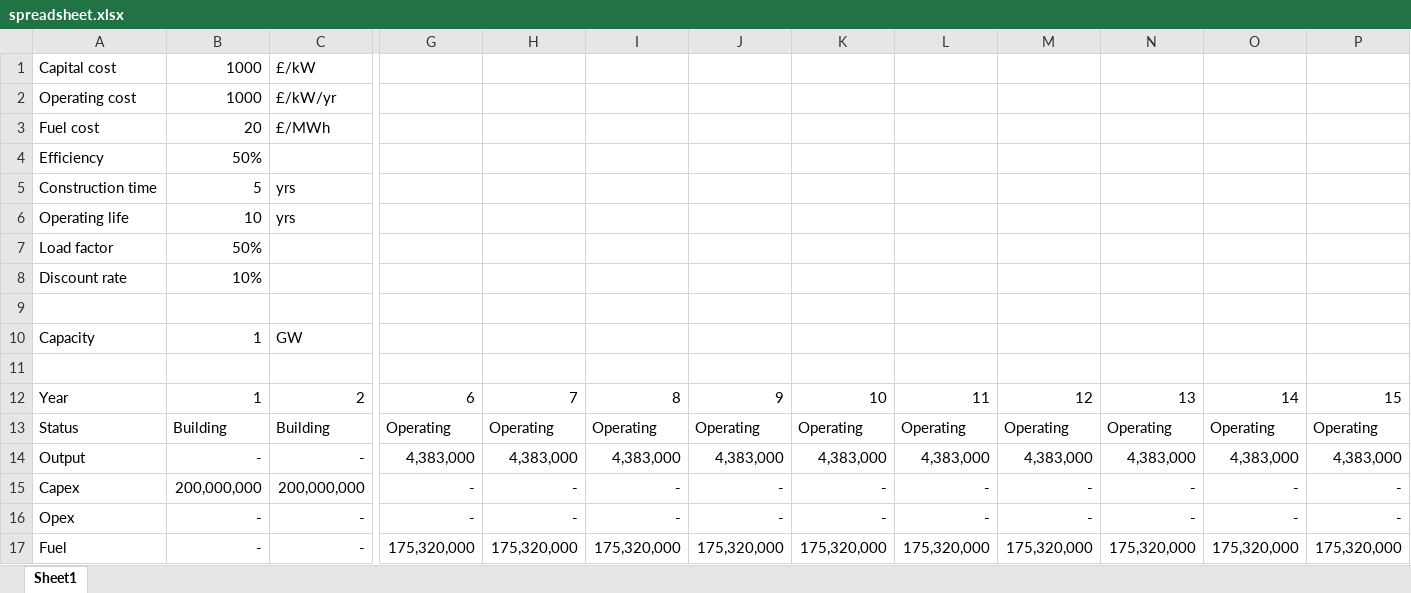
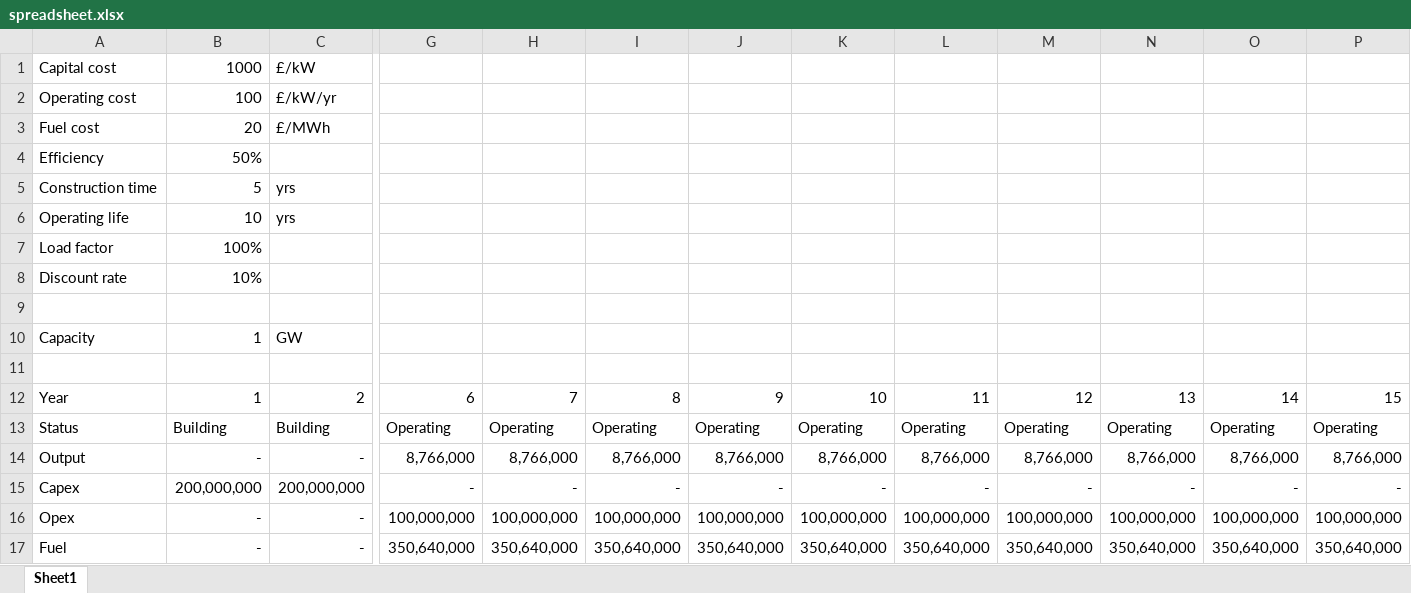
Before and after one commit to tamc/from-excel-to-a-website, an Excel workbook: spreadsheet.xlsx, sheet Sheet1, drawn as a sheet; only a part is shown, gaps mark what is left out; values as stored, in another font and other column widths than the file's, no borders; the diff covers the shown part only; the diff names each change by its address in the sheet, - before the commit and + after, or states it on an @@ line.

```diff
--- a/spreadsheet.xlsx (sheet Sheet1)
+++ b/spreadsheet.xlsx (sheet Sheet1)
-B2: 1000
+B2: 100
-B7: 50%
+B7: 100%
-G14: 4,383,000
+G14: 8,766,000
-H14: 4,383,000
+H14: 8,766,000
-I14: 4,383,000
+I14: 8,766,000
-J14: 4,383,000
+J14: 8,766,000
-K14: 4,383,000
+K14: 8,766,000
-L14: 4,383,000
+L14: 8,766,000
-M14: 4,383,000
+M14: 8,766,000
-N14: 4,383,000
+N14: 8,766,000
-O14: 4,383,000
+O14: 8,766,000
-P14: 4,383,000
+P14: 8,766,000
-G16: -
+G16: 100,000,000
-H16: -
+H16: 100,000,000
-I16: -
+I16: 100,000,000
-J16: -
+J16: 100,000,000
-K16: -
+K16: 100,000,000
-L16: -
+L16: 100,000,000
-M16: -
+M16: 100,000,000
-N16: -
+N16: 100,000,000
-O16: -
+O16: 100,000,000
-P16: -
+P16: 100,000,000
-G17: 175,320,000
+G17: 350,640,000
-H17: 175,320,000
+H17: 350,640,000
-I17: 175,320,000
+I17: 350,640,000
-J17: 175,320,000
+J17: 350,640,000
-K17: 175,320,000
+K17: 350,640,000
-L17: 175,320,000
+L17: 350,640,000
-M17: 175,320,000
+M17: 350,640,000
-N17: 175,320,000
+N17: 350,640,000
-O17: 175,320,000
+O17: 350,640,000
-P17: 175,320,000
+P17: 350,640,000
```
Also changed, not shown: 33 edited cells elsewhere in this sheet, formulas that keep their value, 2 other files.
